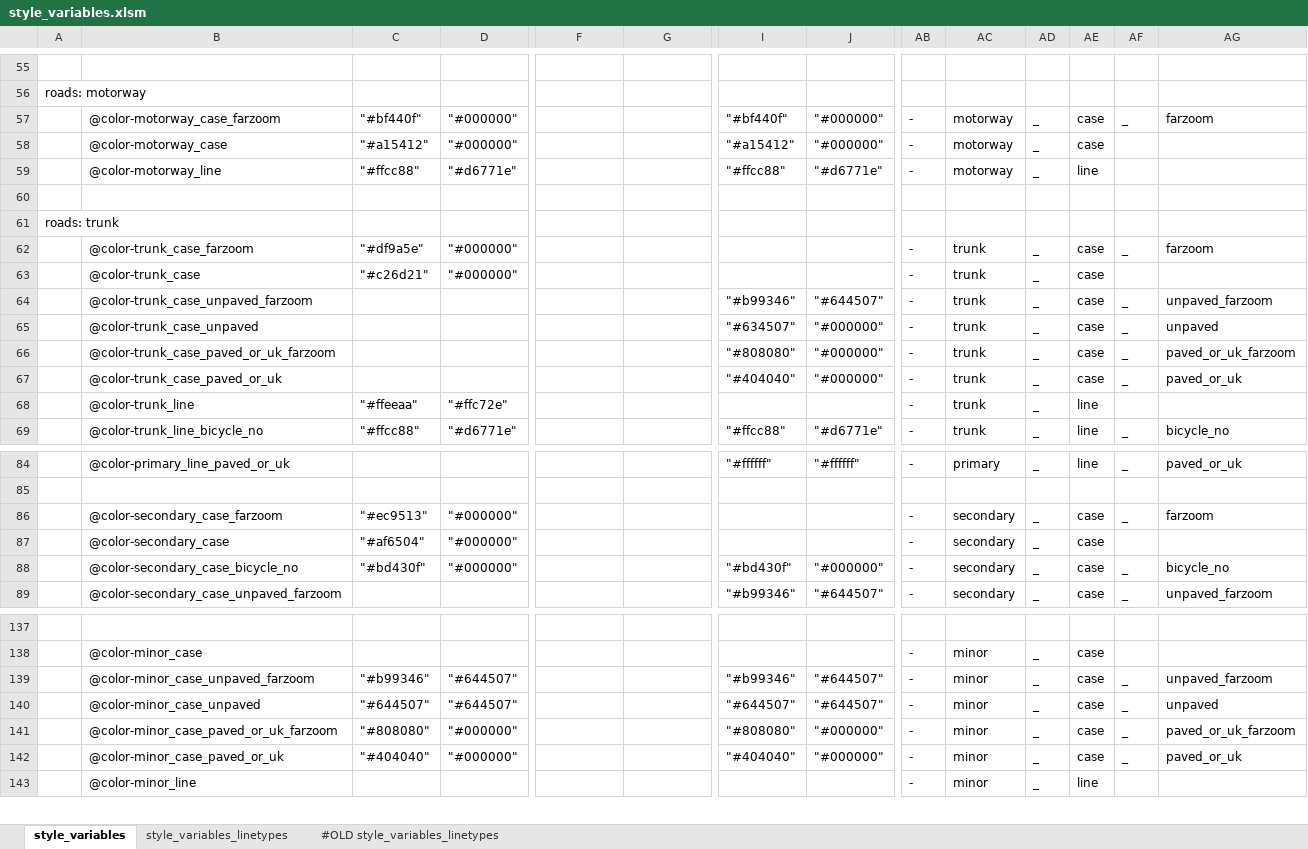
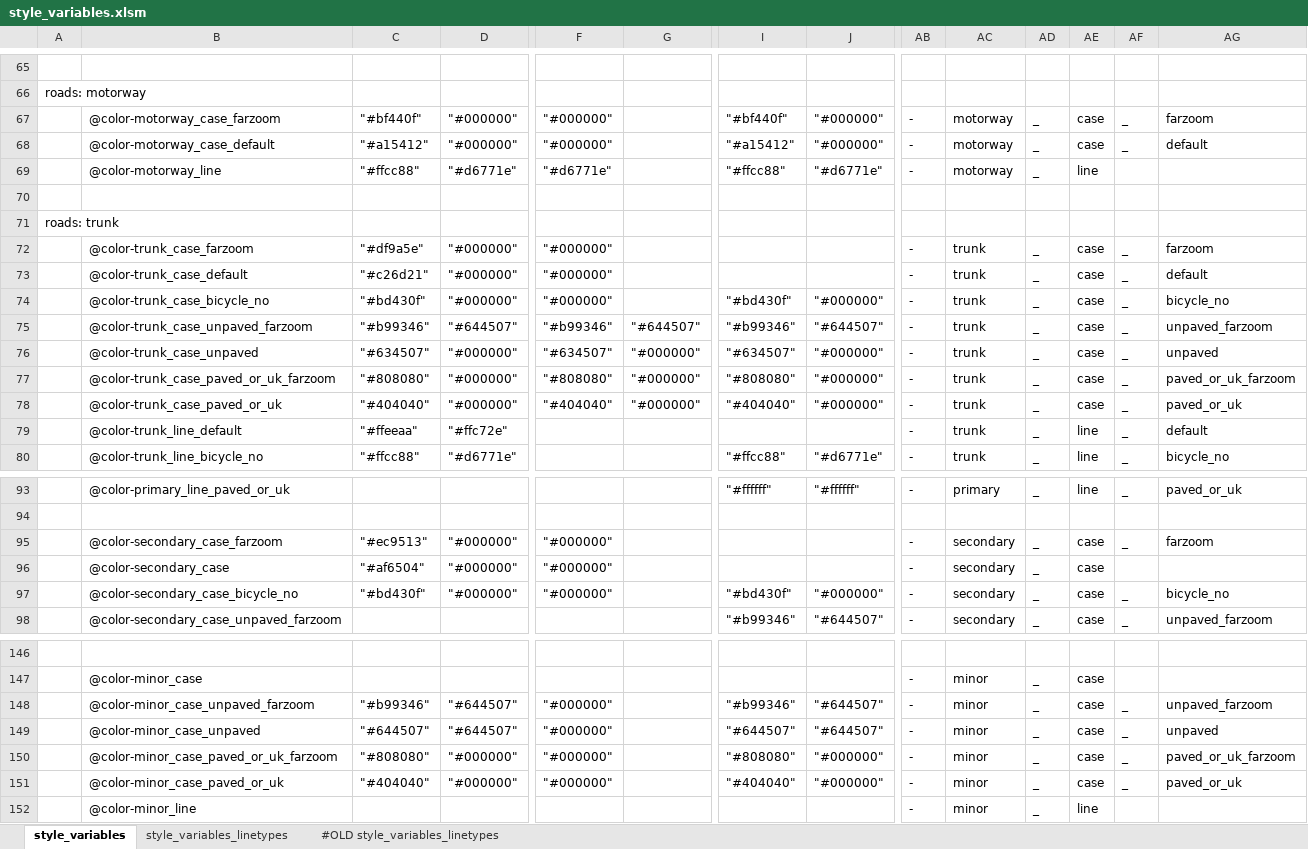
Before and after one commit to MaRaSu/mtb-trailmap, an Excel workbook: style_variables.xlsm, sheet style_variables, drawn as a sheet; only a part is shown, gaps mark what is left out; values as stored, in another font and other column widths than the file's, no cell formats; addresses are those after the commit; rows hold the shown columns only; the diff covers the shown part only; the diff names each change by its address in the sheet, - before the commit and + after, or states it on an @@ line.

```diff
--- a/style_variables.xlsm (sheet style_variables)
+++ b/style_variables.xlsm (sheet style_variables)
-F67:F68: (empty)
+F67:F68: "#000000"
-B68: @color-motorway_case
+B68: @color-motorway_case_default
-AF68: (empty)
+AF68: _
-AG68: (empty)
+AG68: default
-F69: (empty)
+F69: "#d6771e"
-F72:F73: (empty)
+F72:F73: "#000000"
-B73: @color-trunk_case
+B73: @color-trunk_case_default
-AF73: (empty)
+AF73: _
-AG73: (empty)
+AG73: default
+row 74:  | @color-trunk_case_bicycle_no | "#bd430f" | "#000000" | "#000000" |  | "#bd430f" | "#000000" | - | trunk | _ | case | _ | bicycle_no
-C75: (empty)
+C75: "#b99346"
-D75: (empty)
+D75: "#644507"
-F75: (empty)
+F75: "#b99346"
-G75: (empty)
+G75: "#644507"
-C76: (empty)
+C76: "#634507"
-D76:D78: (empty)
+D76:D78: "#000000"
-F76: (empty)
+F76: "#634507"
-G76:G78: (empty)
+G76:G78: "#000000"
-C77: (empty)
+C77: "#808080"
-F77: (empty)
+F77: "#808080"
-C78: (empty)
+C78: "#404040"
-F78: (empty)
+F78: "#404040"
-B79: @color-trunk_line
+B79: @color-trunk_line_default
-AF79: (empty)
+AF79: _
-AG79: (empty)
+AG79: default
-F95:F97: (empty)
+F95:F97: "#000000"
-F148:F151: (empty)
+F148:F151: "#000000"
```
Also changed, not shown: 10 added rows, 2 removed rows and 56 edited cells elsewhere in this sheet, cell formats, formulas that keep their value, 3 other files.
